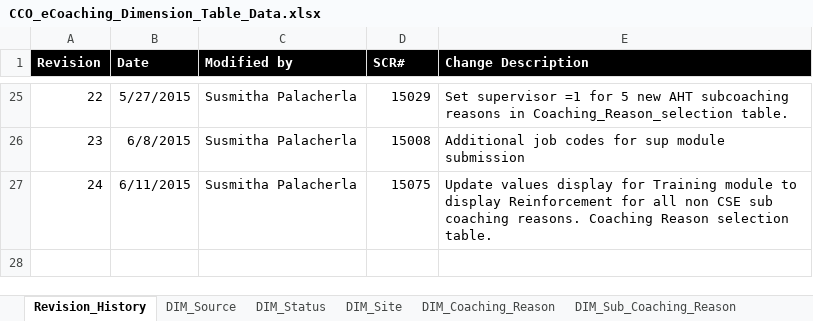
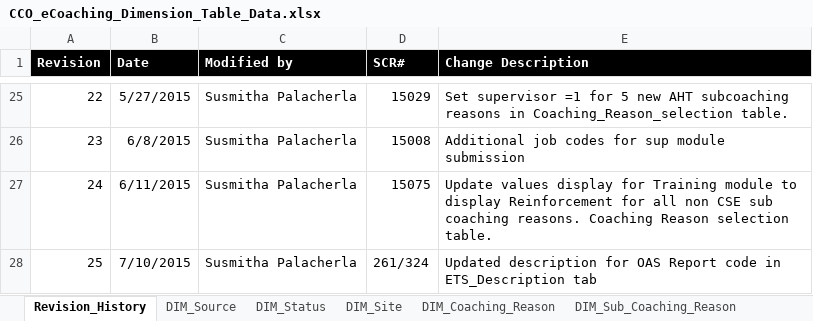
Before and after one commit to maximus-cco/eCoaching_V2_Bak, an Excel workbook: Design/CCO_eCoaching_Dimension_Table_Data.xlsx, sheet Revision_History, drawn as a sheet; only a part is shown, gaps mark what is left out; values as stored, in another font and other column widths than the file's, no borders; the diff names each change by its address in the sheet, - before the commit and + after, or states it on an @@ line.

Commit message:
Updated for CR261_T324.
git-tfs-id: [https://tfs.omnicloud.local/tfs/cco%20program/]$/eCoaching_V2;C32481

```diff
--- a/Design/CCO_eCoaching_Dimension_Table_Data.xlsx (sheet Revision_History)
+++ b/Design/CCO_eCoaching_Dimension_Table_Data.xlsx (sheet Revision_History)
+row 28: 25 | 7/10/2015 | Susmitha Palacherla | 261/324 | Updated description for OAS Report code in ETS_Description tab
```
Also changed, not shown: sheet ETS_Description.
